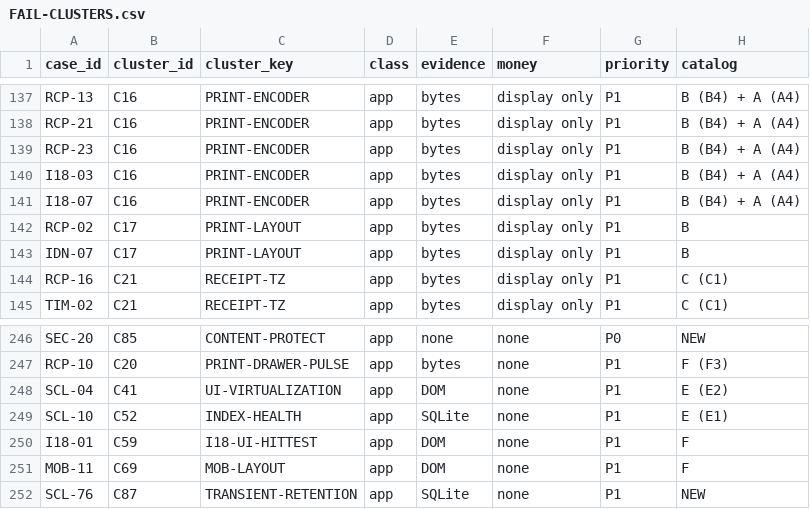
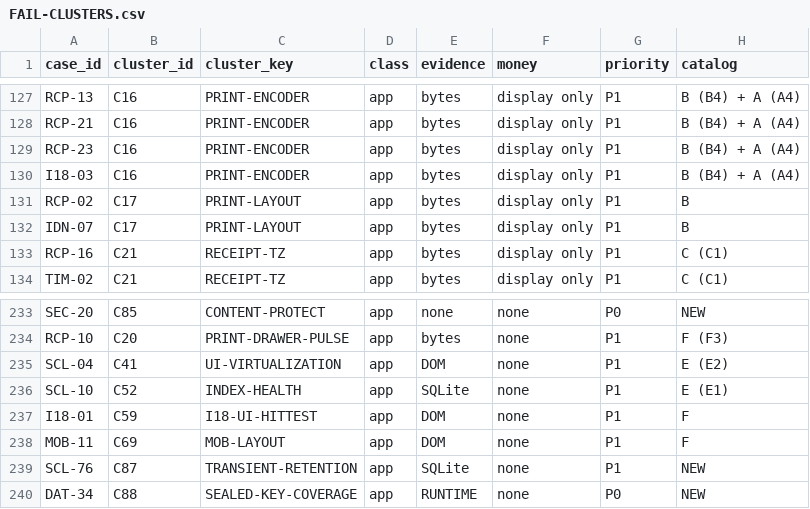
Before and after one commit to aminebarcelon28-bit/mobi-pos, a CSV file: e2e-tests/FAIL-CLUSTERS.csv, drawn as a sheet; only a part is shown, gaps mark what is left out; removed rows and columns are numbered as before the commit, all else as after; the diff covers the shown part only; the diff names each change by its address in the sheet, - before the commit and + after, or states it on an @@ line.

```diff
--- a/e2e-tests/FAIL-CLUSTERS.csv
+++ b/e2e-tests/FAIL-CLUSTERS.csv
-row 141: I18-07 | C16 | PRINT-ENCODER | app | bytes | display only | P1 | B (B4) + A (A4)
+row 240: DAT-34 | C88 | SEALED-KEY-COVERAGE | app | RUNTIME | none | P0 | NEW
```
Also changed, not shown: 12 removed rows elsewhere in this file, 20 other files.
